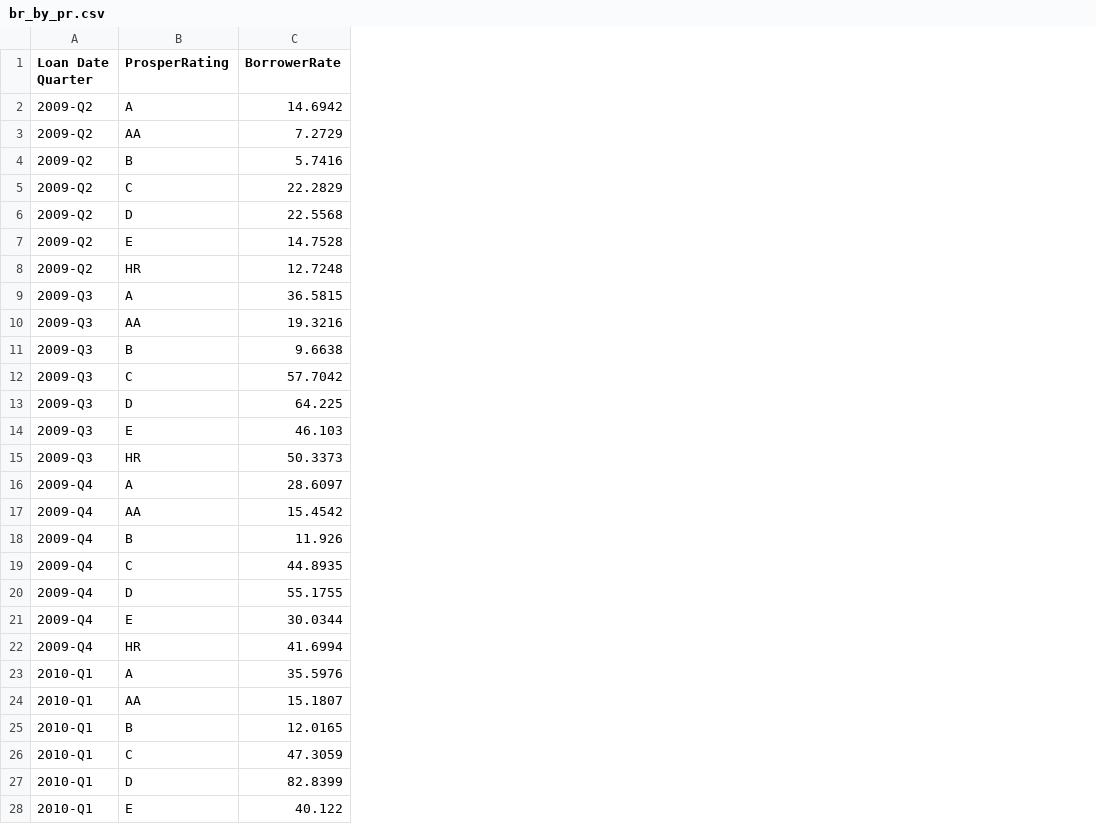
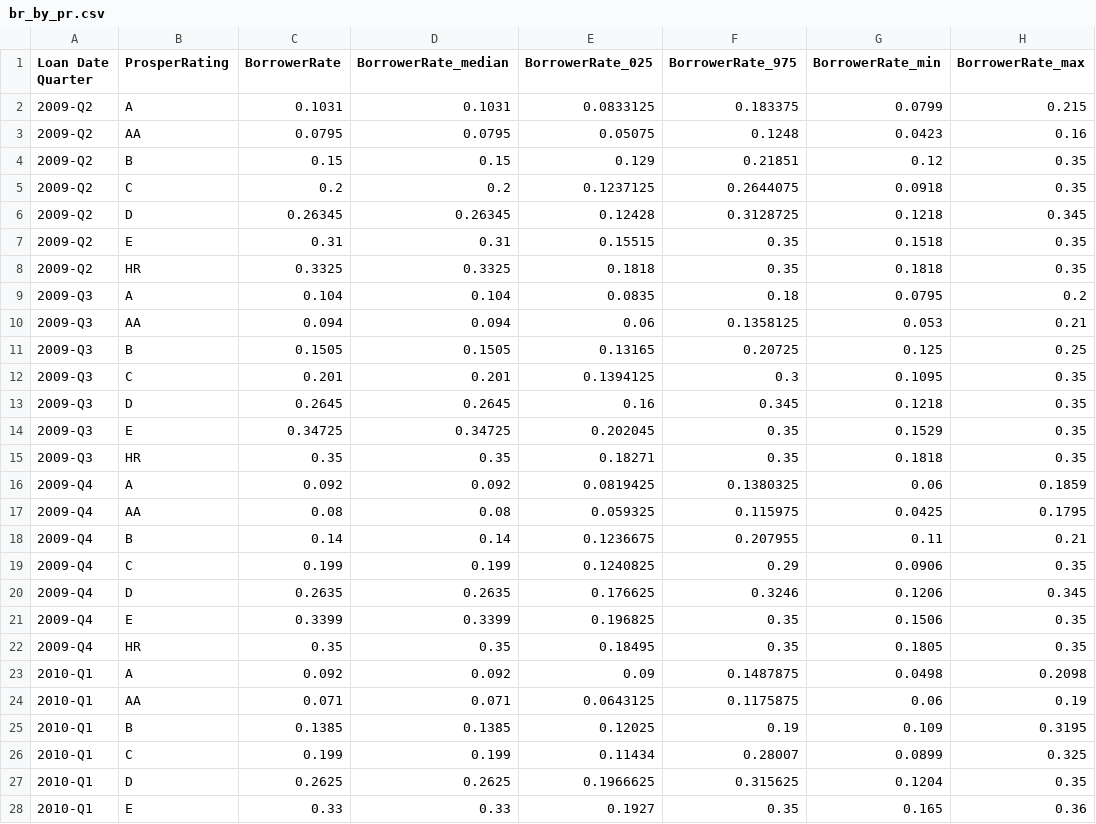
Before and after one commit to montionugera/EDV-Laon, a CSV file: data/br_by_pr.csv, drawn as a sheet; only a part is shown; the diff covers the shown part only; the diff names each change by its address in the sheet, - before the commit and + after, or states it on an @@ line.

```diff
--- a/data/br_by_pr.csv
+++ b/data/br_by_pr.csv
+column D (BorrowerRate_median), rows 2-28: 0.1031 | 0.0795 | 0.15 | 0.2 | 0.26345 | 0.31 | 0.3325 | 0.104 | 0.094 | 0.1505 | 0.201 | 0.2645 | 0.34725 | 0.35 | 0.092 | 0.08 | 0.14 | 0.199 | 0.2635 | 0.3399 | 0.35 | 0.092 | 0.071 | 0.1385 | 0.199 | 0.2625 | 0.33
+column E (BorrowerRate_025), rows 2-28: 0.0833125 | 0.05075 | 0.129 | 0.1237125 | 0.12428 | 0.15515 | 0.1818 | 0.0835 | 0.06 | 0.13165 | 0.1394125 | 0.16 | 0.202045 | 0.18271 | 0.0819425 | 0.059325 | 0.1236675 | 0.1240825 | 0.176625 | 0.196825 | 0.18495 | 0.09 | 0.0643125 | 0.12025 | 0.11434 | 0.1966625 | 0.1927
+column F (BorrowerRate_975), rows 2-28: 0.183375 | 0.1248 | 0.21851 | 0.2644075 | 0.3128725 | 0.35 | 0.35 | 0.18 | 0.1358125 | 0.20725 | 0.3 | 0.345 | 0.35 | 0.35 | 0.1380325 | 0.115975 | 0.207955 | 0.29 | 0.3246 | 0.35 | 0.35 | 0.1487875 | 0.1175875 | 0.19 | 0.28007 | 0.315625 | 0.35
+column G (BorrowerRate_min), rows 2-28: 0.0799 | 0.0423 | 0.12 | 0.0918 | 0.1218 | 0.1518 | 0.1818 | 0.0795 | 0.053 | 0.125 | 0.1095 | 0.1218 | 0.1529 | 0.1818 | 0.06 | 0.0425 | 0.11 | 0.0906 | 0.1206 | 0.1506 | 0.1805 | 0.0498 | 0.06 | 0.109 | 0.0899 | 0.1204 | 0.165
+column H (BorrowerRate_max), rows 2-28: 0.215 | 0.16 | 0.35 | 0.35 | 0.345 | 0.35 | 0.35 | 0.2 | 0.21 | 0.25 | 0.35 | 0.35 | 0.35 | 0.35 | 0.1859 | 0.1795 | 0.21 | 0.35 | 0.345 | 0.35 | 0.35 | 0.2098 | 0.19 | 0.3195 | 0.325 | 0.35 | 0.36
-C2 (BorrowerRate): 14.6942
+C2 (BorrowerRate): 0.1031
-C3 (BorrowerRate): 7.2729
+C3 (BorrowerRate): 0.0795
-C4 (BorrowerRate): 5.7416
+C4 (BorrowerRate): 0.15
-C5 (BorrowerRate): 22.2829
+C5 (BorrowerRate): 0.2
-C6 (BorrowerRate): 22.5568
+C6 (BorrowerRate): 0.26345
-C7 (BorrowerRate): 14.7528
+C7 (BorrowerRate): 0.31
-C8 (BorrowerRate): 12.7248
+C8 (BorrowerRate): 0.3325
-C9 (BorrowerRate): 36.5815
+C9 (BorrowerRate): 0.104
-C10 (BorrowerRate): 19.3216
+C10 (BorrowerRate): 0.094
-C11 (BorrowerRate): 9.6638
+C11 (BorrowerRate): 0.1505
-C12 (BorrowerRate): 57.7042
+C12 (BorrowerRate): 0.201
-C13 (BorrowerRate): 64.225
+C13 (BorrowerRate): 0.2645
-C14 (BorrowerRate): 46.103
+C14 (BorrowerRate): 0.34725
-C15 (BorrowerRate): 50.3373
+C15 (BorrowerRate): 0.35
-C16 (BorrowerRate): 28.6097
+C16 (BorrowerRate): 0.092
-C17 (BorrowerRate): 15.4542
+C17 (BorrowerRate): 0.08
-C18 (BorrowerRate): 11.926
+C18 (BorrowerRate): 0.14
-C19 (BorrowerRate): 44.8935
+C19 (BorrowerRate): 0.199
-C20 (BorrowerRate): 55.1755
+C20 (BorrowerRate): 0.2635
-C21 (BorrowerRate): 30.0344
+C21 (BorrowerRate): 0.3399
-C22 (BorrowerRate): 41.6994
+C22 (BorrowerRate): 0.35
-C23 (BorrowerRate): 35.5976
+C23 (BorrowerRate): 0.092
-C24 (BorrowerRate): 15.1807
+C24 (BorrowerRate): 0.071
-C25 (BorrowerRate): 12.0165
+C25 (BorrowerRate): 0.1385
-C26 (BorrowerRate): 47.3059
+C26 (BorrowerRate): 0.199
-C27 (BorrowerRate): 82.8399
+C27 (BorrowerRate): 0.2625
-C28 (BorrowerRate): 40.122
+C28 (BorrowerRate): 0.33
```
Also changed, not shown: 106 edited cells elsewhere in this file, data/br_by_cg.csv, 12 other files.
